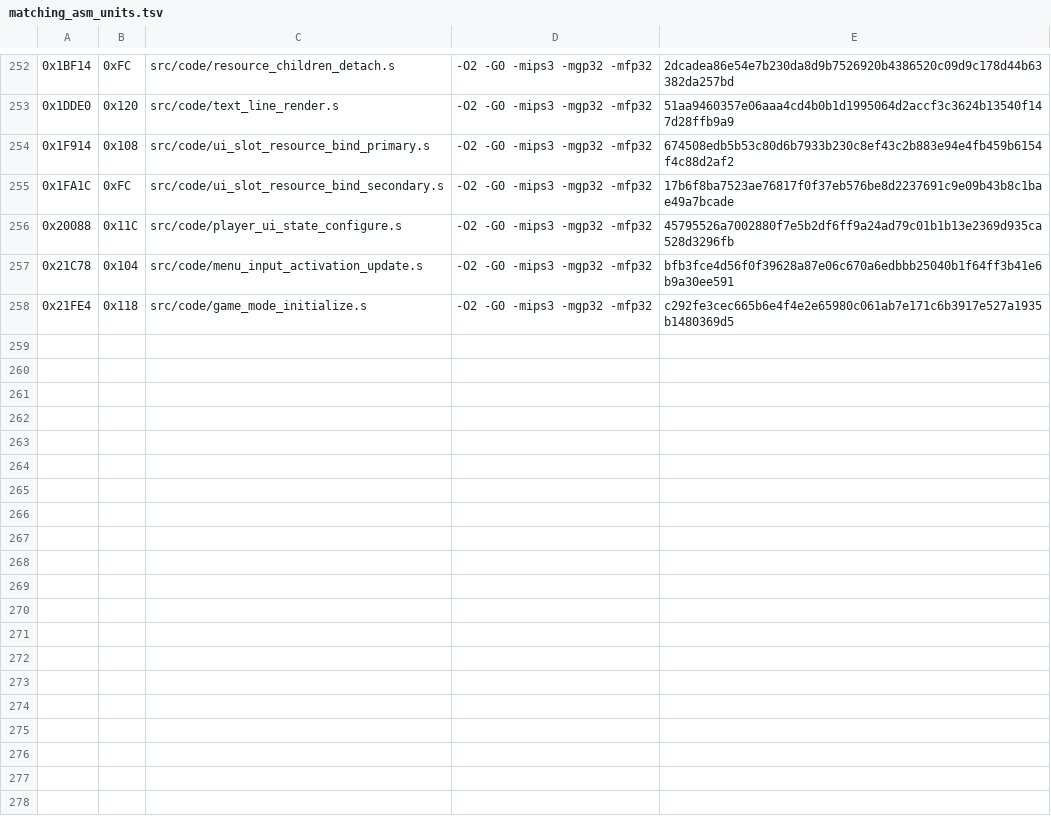
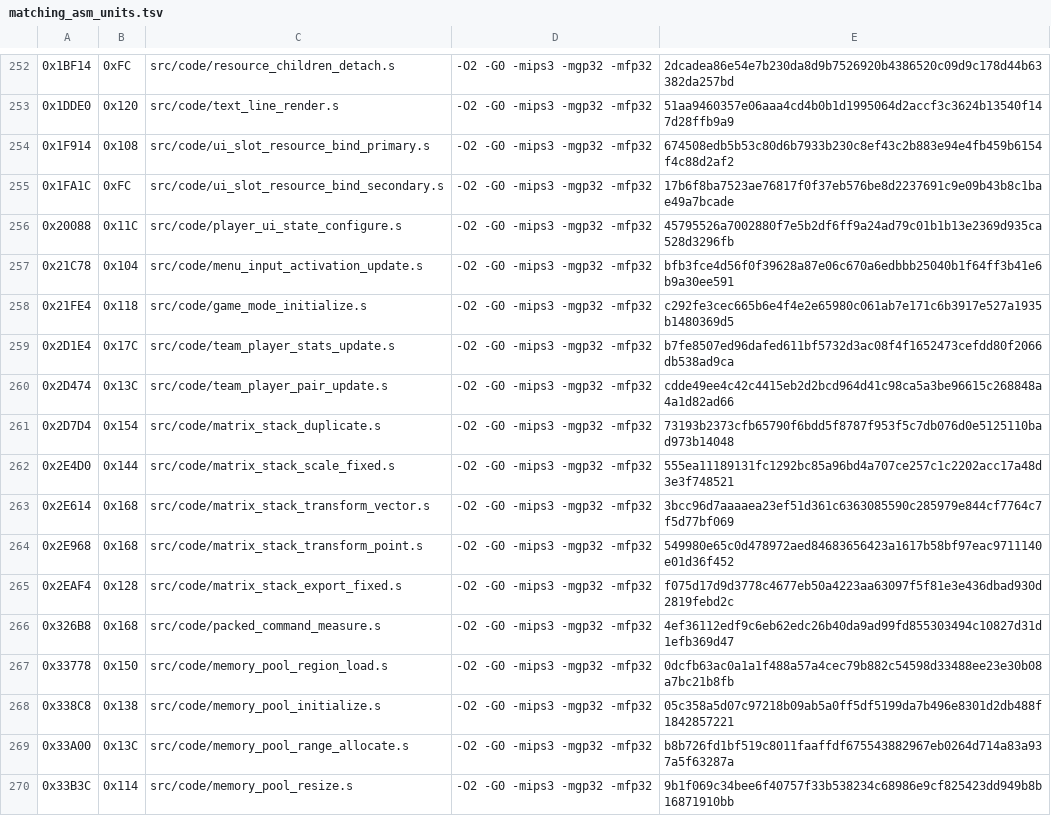
Before and after one commit to TheGh0stShip/Madden-64, a TSV file: config/us/matching_asm_units.tsv, drawn as a sheet; only a part is shown, gaps mark what is left out; the diff names each change by its address in the sheet, - before the commit and + after, or states it on an @@ line.

Commit message:
Match matrix and memory runtime batch

```diff
--- a/config/us/matching_asm_units.tsv
+++ b/config/us/matching_asm_units.tsv
+row 259: 0x2D1E4 | 0x17C | src/code/team_player_stats_update.s | -O2 -G0 -mips3 -mgp32 -mfp32 | b7fe8507ed96dafed611bf5732d3ac08f4f1652473cefdd80f2066db538ad9ca
+row 260: 0x2D474 | 0x13C | src/code/team_player_pair_update.s | -O2 -G0 -mips3 -mgp32 -mfp32 | cdde49ee4c42c4415eb2d2bcd964d41c98ca5a3be96615c268848a4a1d82ad66
+row 261: 0x2D7D4 | 0x154 | src/code/matrix_stack_duplicate.s | -O2 -G0 -mips3 -mgp32 -mfp32 | 73193b2373cfb65790f6bdd5f8787f953f5c7db076d0e5125110bad973b14048
+row 262: 0x2E4D0 | 0x144 | src/code/matrix_stack_scale_fixed.s | -O2 -G0 -mips3 -mgp32 -mfp32 | 555ea11189131fc1292bc85a96bd4a707ce257c1c2202acc17a48d3e3f748521
+row 263: 0x2E614 | 0x168 | src/code/matrix_stack_transform_vector.s | -O2 -G0 -mips3 -mgp32 -mfp32 | 3bcc96d7aaaaea23ef51d361c6363085590c285979e844cf7764c7f5d77bf069
+row 264: 0x2E968 | 0x168 | src/code/matrix_stack_transform_point.s | -O2 -G0 -mips3 -mgp32 -mfp32 | 549980e65c0d478972aed84683656423a1617b58bf97eac9711140e01d36f452
+row 265: 0x2EAF4 | 0x128 | src/code/matrix_stack_export_fixed.s | -O2 -G0 -mips3 -mgp32 -mfp32 | f075d17d9d3778c4677eb50a4223aa63097f5f81e3e436dbad930d2819febd2c
+row 266: 0x326B8 | 0x168 | src/code/packed_command_measure.s | -O2 -G0 -mips3 -mgp32 -mfp32 | 4ef36112edf9c6eb62edc26b40da9ad99fd855303494c10827d31d1efb369d47
+row 267: 0x33778 | 0x150 | src/code/memory_pool_region_load.s | -O2 -G0 -mips3 -mgp32 -mfp32 | 0dcfb63ac0a1a1f488a57a4cec79b882c54598d33488ee23e30b08a7bc21b8fb
+row 268: 0x338C8 | 0x138 | src/code/memory_pool_initialize.s | -O2 -G0 -mips3 -mgp32 -mfp32 | 05c358a5d07c97218b09ab5a0ff5df5199da7b496e8301d2db488f1842857221
+row 269: 0x33A00 | 0x13C | src/code/memory_pool_range_allocate.s | -O2 -G0 -mips3 -mgp32 -mfp32 | b8b726fd1bf519c8011faaffdf675543882967eb0264d714a83a937a5f63287a
+row 270: 0x33B3C | 0x114 | src/code/memory_pool_resize.s | -O2 -G0 -mips3 -mgp32 -mfp32 | 9b1f069c34bee6f40757f33b538234c68986e9cf825423dd949b8b16871910bb
```
Also changed, not shown: 20 other files.
